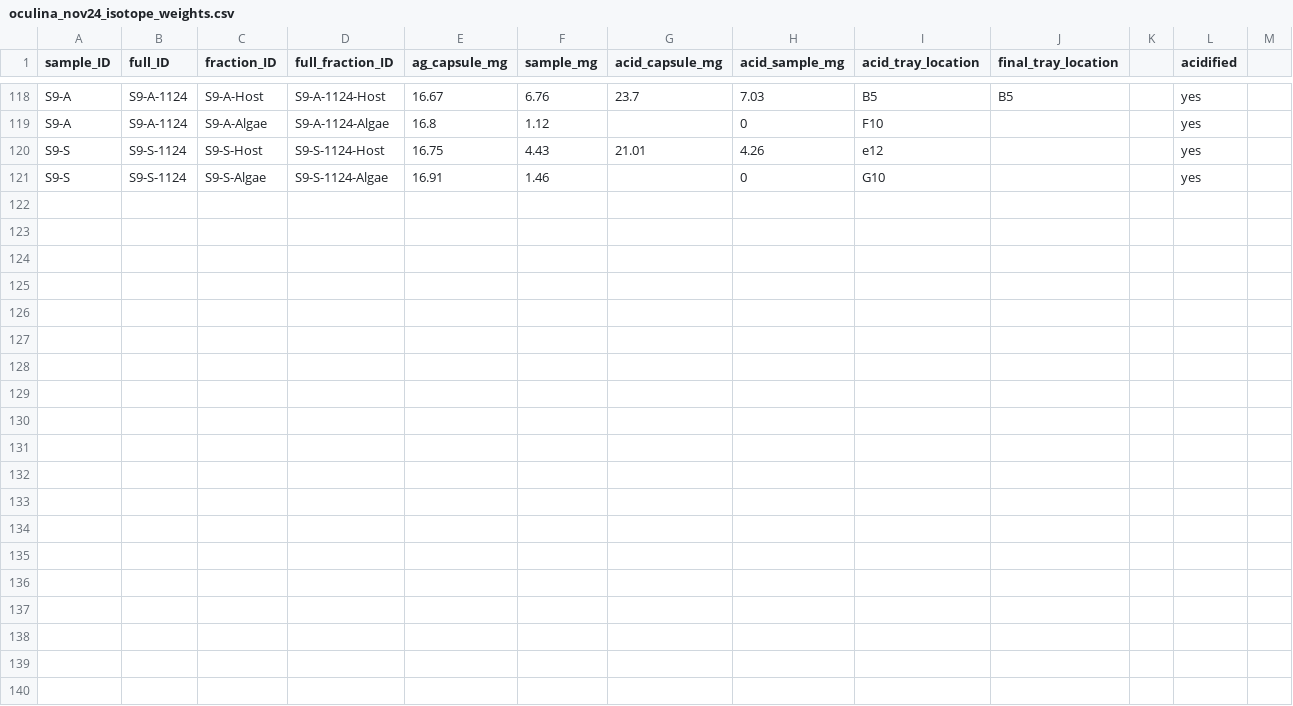
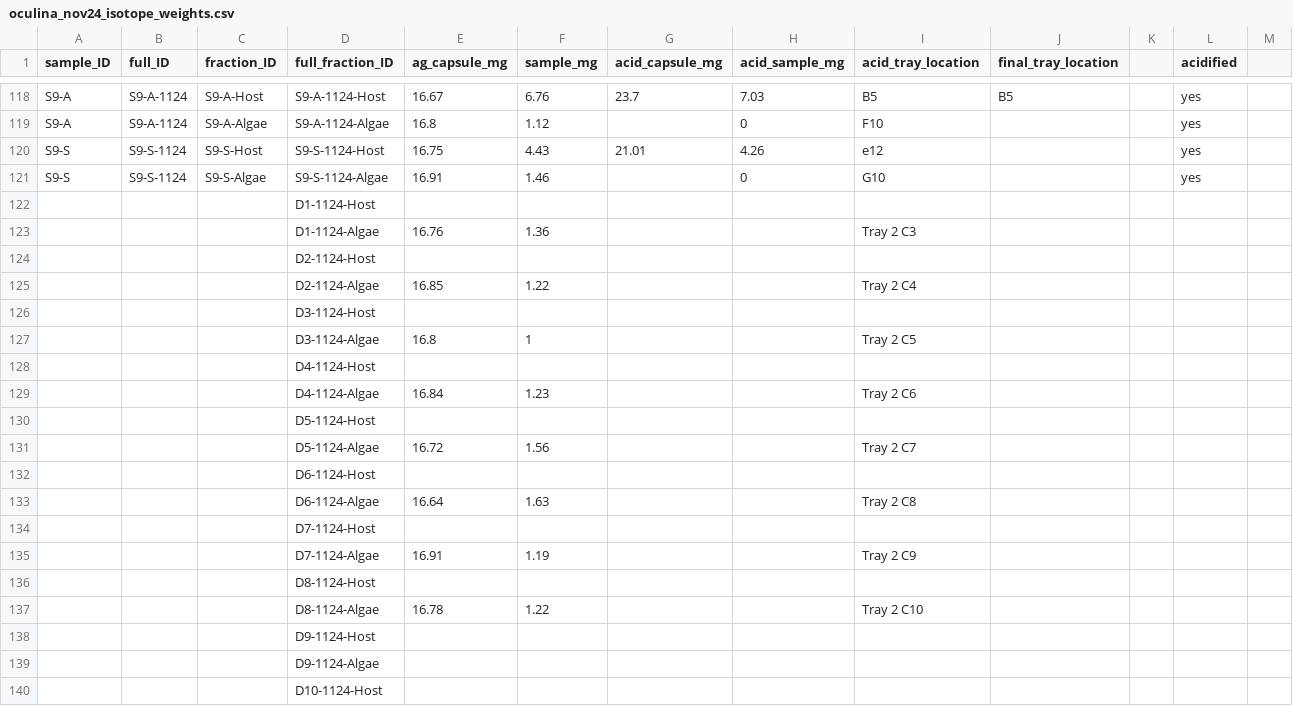
Before and after one commit to mayapow/oculina_seasonal, a CSV file: Data/Nov_2024/oculina_nov24_isotope_weights.csv, drawn as a sheet; only a part is shown, gaps mark what is left out; the diff covers the shown part only; the diff names each change by its address in the sheet, - before the commit and + after, or states it on an @@ line.

Commit message:
isotopes

```diff
--- a/Data/Nov_2024/oculina_nov24_isotope_weights.csv
+++ b/Data/Nov_2024/oculina_nov24_isotope_weights.csv
+row 122:  |  |  | D1-1124-Host
+row 123:  |  |  | D1-1124-Algae | 16.76 | 1.36 |  |  | Tray 2 C3
+row 124:  |  |  | D2-1124-Host
+row 125:  |  |  | D2-1124-Algae | 16.85 | 1.22 |  |  | Tray 2 C4
+row 126:  |  |  | D3-1124-Host
+row 127:  |  |  | D3-1124-Algae | 16.8 | 1 |  |  | Tray 2 C5
+row 128:  |  |  | D4-1124-Host
+row 129:  |  |  | D4-1124-Algae | 16.84 | 1.23 |  |  | Tray 2 C6
+row 130:  |  |  | D5-1124-Host
+row 131:  |  |  | D5-1124-Algae | 16.72 | 1.56 |  |  | Tray 2 C7
+row 132:  |  |  | D6-1124-Host
+row 133:  |  |  | D6-1124-Algae | 16.64 | 1.63 |  |  | Tray 2 C8
+row 134:  |  |  | D7-1124-Host
+row 135:  |  |  | D7-1124-Algae | 16.91 | 1.19 |  |  | Tray 2 C9
+row 136:  |  |  | D8-1124-Host
+row 137:  |  |  | D8-1124-Algae | 16.78 | 1.22 |  |  | Tray 2 C10
+row 138:  |  |  | D9-1124-Host
+row 139:  |  |  | D9-1124-Algae
+row 140:  |  |  | D10-1124-Host
```
Also changed, not shown: 11 added rows and 33 edited cells elsewhere in this file.
